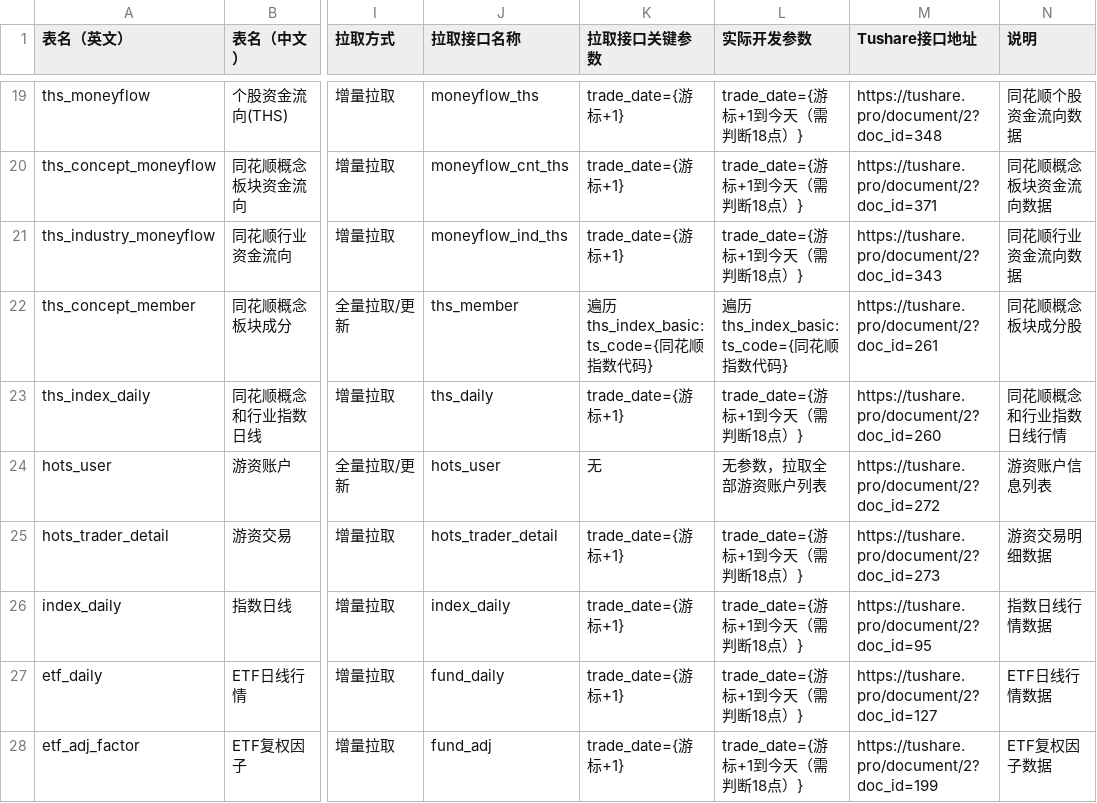
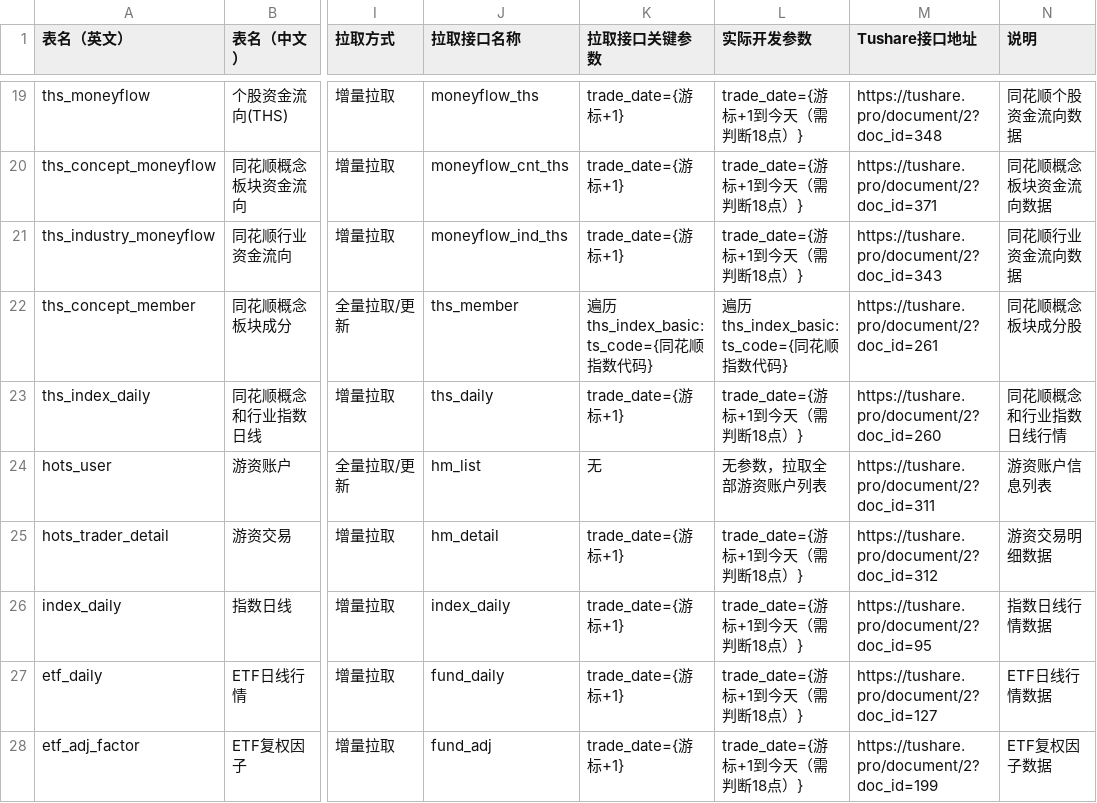
Before and after one commit to lengyeguxin/AData, a CSV file: design-doc/数据表信息汇总.csv, drawn as a sheet; only a part is shown, gaps mark what is left out; the diff names each change by its address in the sheet, - before the commit and + after, or states it on an @@ line.

```diff
--- a/design-doc/数据表信息汇总.csv
+++ b/design-doc/数据表信息汇总.csv
-J24 (拉取接口名称): hots_user
+J24 (拉取接口名称): hm_list
-M24 (Tushare接口地址): https://tushare.pro/document/2?doc_id=272
+M24 (Tushare接口地址): https://tushare.pro/document/2?doc_id=311
-J25 (拉取接口名称): hots_trader_detail
+J25 (拉取接口名称): hm_detail
-M25 (Tushare接口地址): https://tushare.pro/document/2?doc_id=273
+M25 (Tushare接口地址): https://tushare.pro/document/2?doc_id=312
```
Also changed, not shown: 5 other files.
